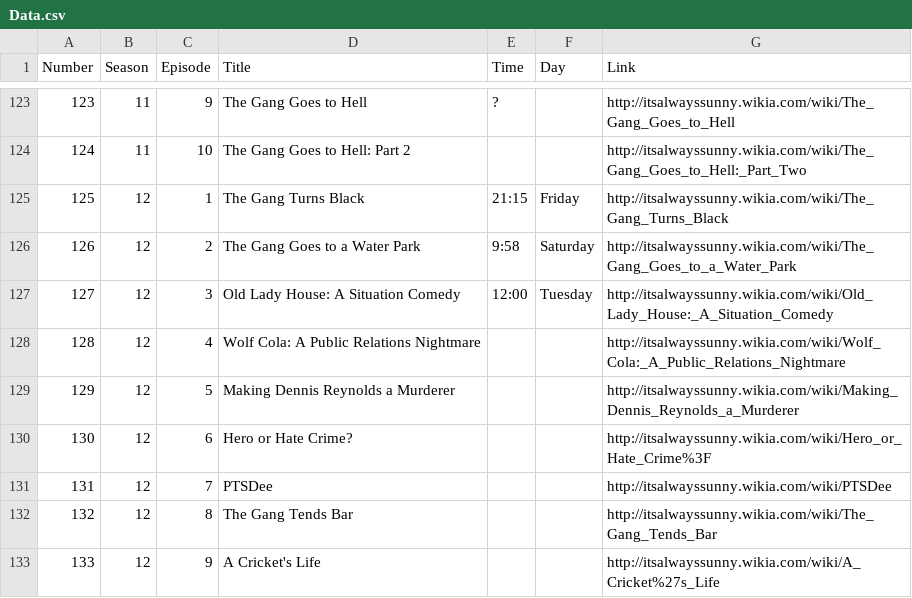
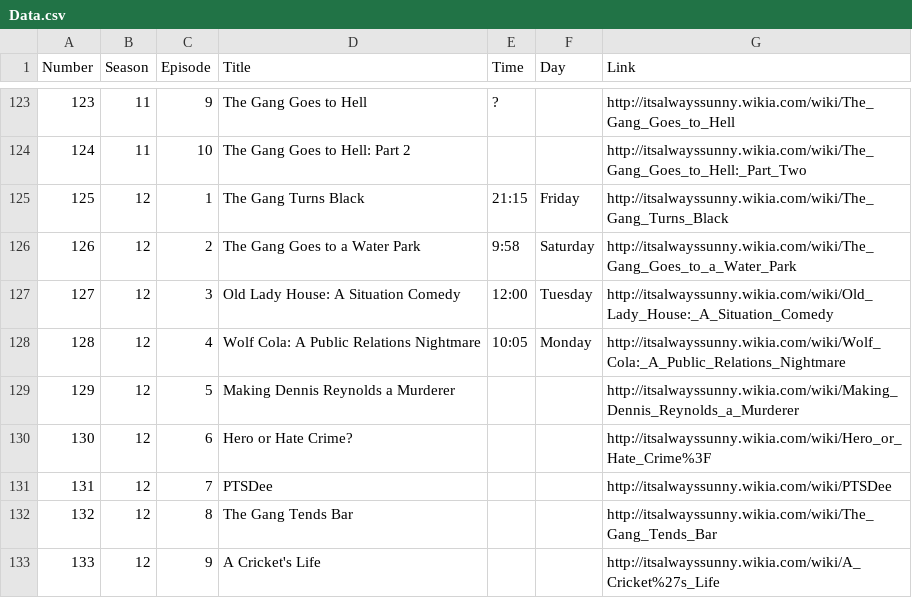
Before and after one commit to JDLionHeart/isitsunny, a CSV file: Data.csv, drawn as a sheet; only a part is shown, gaps mark what is left out.

Commit message:
Updated for s12e04

```diff
--- a/Data.csv
+++ b/Data.csv
@@ -127,3 +127,3 @@ Number,Season,Episode,Title,Time,Day,Link
 127,12,3,Old Lady House: A Situation Comedy,12:00,Tuesday,http://itsalwayssunny.wikia.com/wiki/Old_Lady_House:_A_Situation_Comedy
-128,12,4,Wolf Cola: A Public Relations Nightmare,,,http://itsalwayssunny.wikia.com/wiki/Wolf_Cola:_A_Public_Relations_Nightmare
+128,12,4,Wolf Cola: A Public Relations Nightmare,10:05,Monday,http://itsalwayssunny.wikia.com/wiki/Wolf_Cola:_A_Public_Relations_Nightmare
 129,12,5,Making Dennis Reynolds a Murderer,,,http://itsalwayssunny.wikia.com/wiki/Making_Dennis_Reynolds_a_Murderer
```
